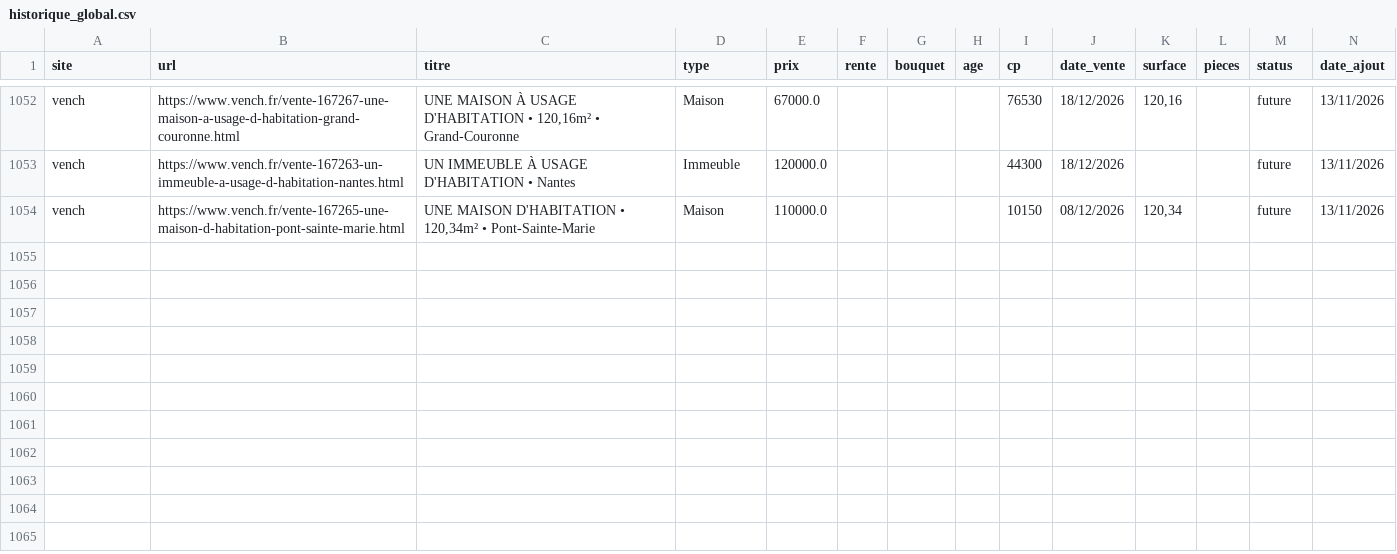
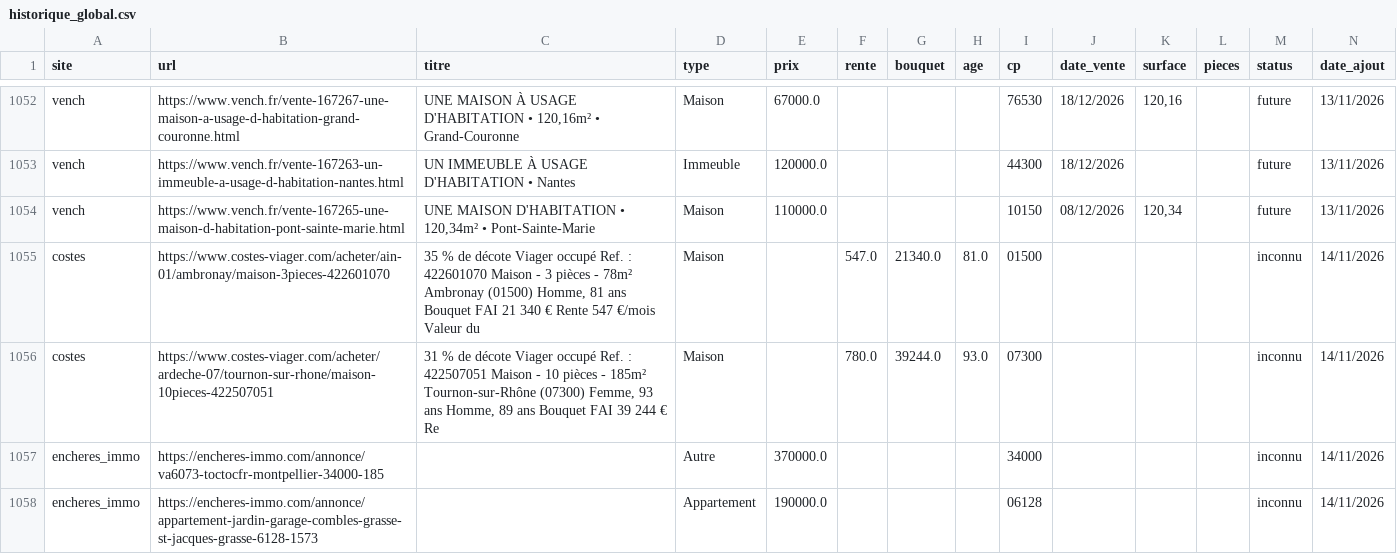
Before and after one commit to mathiasrou/viager-scraper, a CSV file: historique_global.csv, drawn as a sheet; only a part is shown, gaps mark what is left out; the diff names each change by its address in the sheet, - before the commit and + after, or states it on an @@ line.

Commit message:
update carte + historique

```diff
--- a/historique_global.csv
+++ b/historique_global.csv
+row 1055: costes | https://www.costes-viager.com/acheter/ain-01/ambronay/maison-3pieces-422601070 | 35 % de décote Viager occupé Ref. : 422601070 Maison - 3 pièces - 78m² Ambronay (01500) Homme, 81 ans Bouquet FAI 21 340 € Rente 547 €/mois Valeur du | Maison |  | 547.0 | 21340.0 | 81.0 | 01500 |  |  |  | inconnu | 14/11/2026
+row 1056: costes | https://www.costes-viager.com/acheter/ardeche-07/tournon-sur-rhone/maison-10pieces-422507051 | 31 % de décote Viager occupé Ref. : 422507051 Maison - 10 pièces - 185m² Tournon-sur-Rhône (07300) Femme, 93 ans Homme, 89 ans Bouquet FAI 39 244 € Re | Maison |  | 780.0 | 39244.0 | 93.0 | 07300 |  |  |  | inconnu | 14/11/2026
+row 1057: encheres_immo | https://encheres-immo.com/annonce/va6073-toctocfr-montpellier-34000-185 |  | Autre | 370000.0 |  |  |  | 34000 |  |  |  | inconnu | 14/11/2026
+row 1058: encheres_immo | https://encheres-immo.com/annonce/appartement-jardin-garage-combles-grasse-st-jacques-grasse-6128-1573 |  | Appartement | 190000.0 |  |  |  | 06128 |  |  |  | inconnu | 14/11/2026
```
Also changed, not shown: 1 other file.
